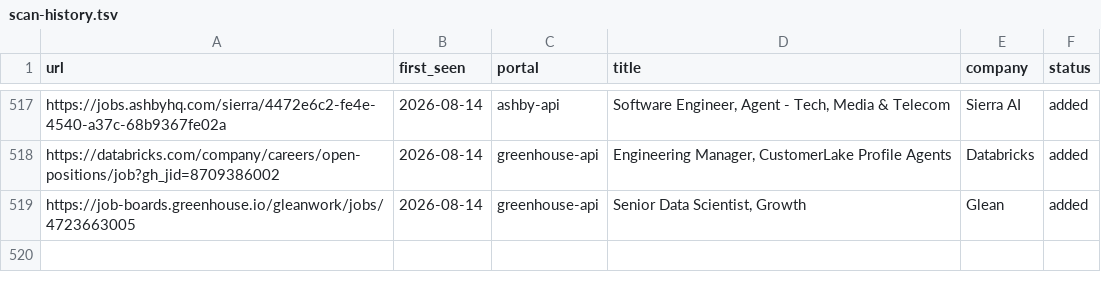
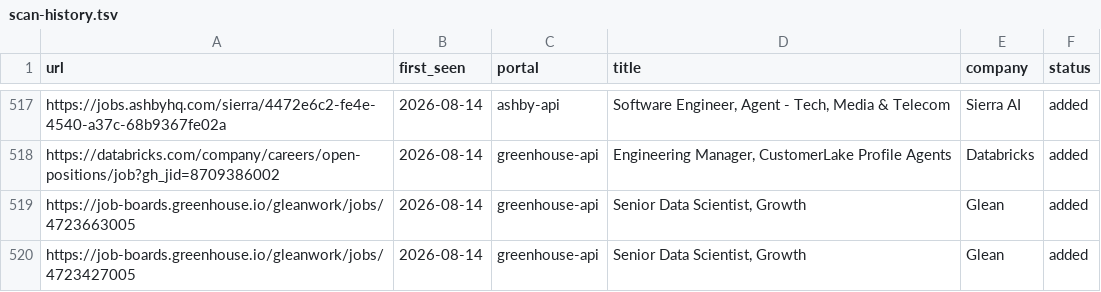
Before and after one commit to jayavardhan8907/AutomateJob, a TSV file: data/scan-history.tsv, drawn as a sheet; only a part is shown, gaps mark what is left out.

Commit message:
chore: auto-scan 2026-08-14

```diff
--- a/data/scan-history.tsv
+++ b/data/scan-history.tsv
@@ -519 +519,2 @@ https://databricks.com/company/careers/open-positions/job?gh_jid=8709386002	2026
 https://job-boards.greenhouse.io/gleanwork/jobs/4723663005	2026-08-14	greenhouse-api	Senior Data Scientist, Growth	Glean	added
+https://job-boards.greenhouse.io/gleanwork/jobs/4723427005	2026-08-14	greenhouse-api	Senior Data Scientist, Growth	Glean	added
```
Also changed, not shown: 1 other file.
